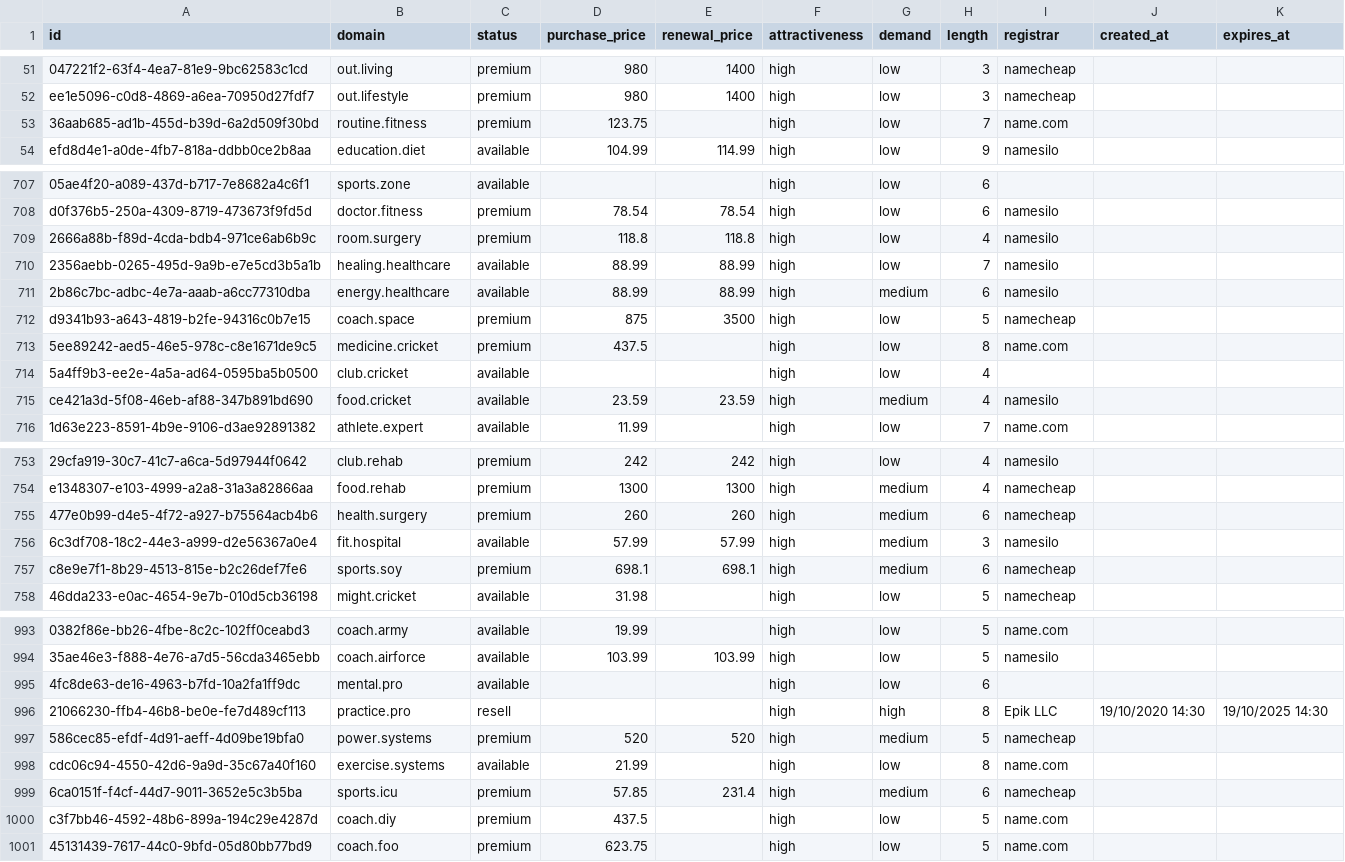
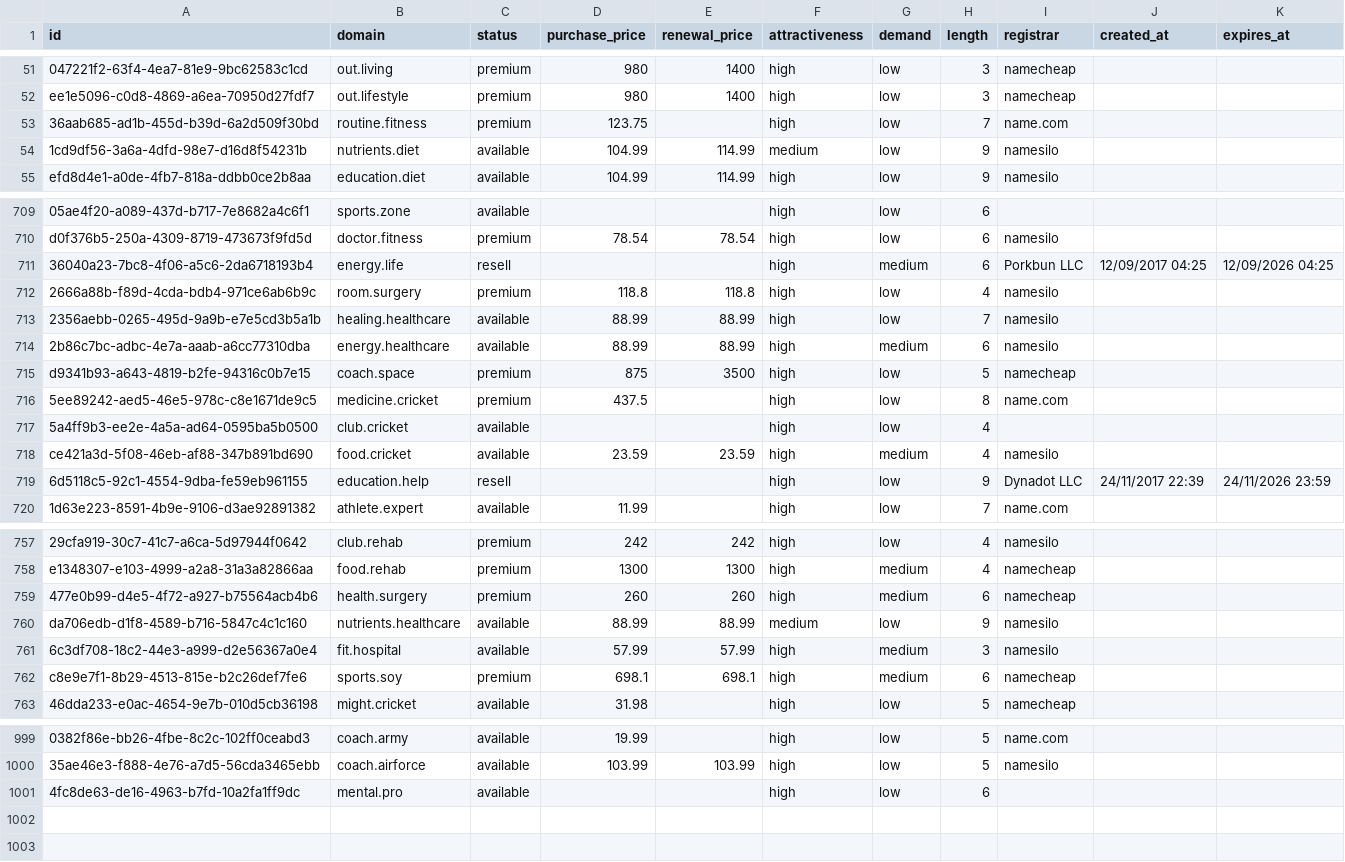
Before and after one commit to UniqueDomains/health-and-fitness-oneword-domains, a CSV file: health-and-fitness.csv, drawn as a sheet; only a part is shown, gaps mark what is left out; removed rows and columns are numbered as before the commit, all else as after; the diff covers the shown part only; the diff names each change by its address in the sheet, - before the commit and + after, or states it on an @@ line.

Commit message:
Domains update

```diff
--- a/health-and-fitness.csv
+++ b/health-and-fitness.csv
+row 54: 1cd9df56-3a6a-4dfd-98e7-d16d8f54231b | nutrients.diet | available | 104.99 | 114.99 | medium | low | 9 | namesilo
+row 711: 36040a23-7bc8-4f06-a5c6-2da6718193b4 | energy.life | resell |  |  | high | medium | 6 | Porkbun LLC | 12/09/2017 04:25 | 12/09/2026 04:25
+row 719: 6d5118c5-92c1-4554-9dba-fe59eb961155 | education.help | resell |  |  | high | low | 9 | Dynadot LLC | 24/11/2017 22:39 | 24/11/2026 23:59
+row 760: da706edb-d1f8-4589-b716-5847c4c1c160 | nutrients.healthcare | available | 88.99 | 88.99 | medium | low | 9 | namesilo
-row 996: 21066230-ffb4-46b8-be0e-fe7d489cf113 | practice.pro | resell |  |  | high | high | 8 | Epik LLC | 19/10/2020 14:30 | 19/10/2025 14:30
-row 997: 586cec85-efdf-4d91-aeff-4d09be19bfa0 | power.systems | premium | 520 | 520 | high | medium | 5 | namecheap
-row 998: cdc06c94-4550-42d6-9a9d-35c67a40f160 | exercise.systems | available | 21.99 |  | high | low | 8 | name.com
-row 999: 6ca0151f-f4cf-44d7-9011-3652e5c3b5ba | sports.icu | premium | 57.85 | 231.4 | high | medium | 6 | namecheap
-row 1000: c3f7bb46-4592-48b6-899a-194c29e4287d | coach.diy | premium | 437.5 |  | high | low | 5 | name.com
-row 1001: 45131439-7617-44c0-9bfd-05d80bb77bd9 | coach.foo | premium | 623.75 |  | high | low | 5 | name.com
```
Also changed, not shown: 2 added rows elsewhere in this file, 3 other files.
